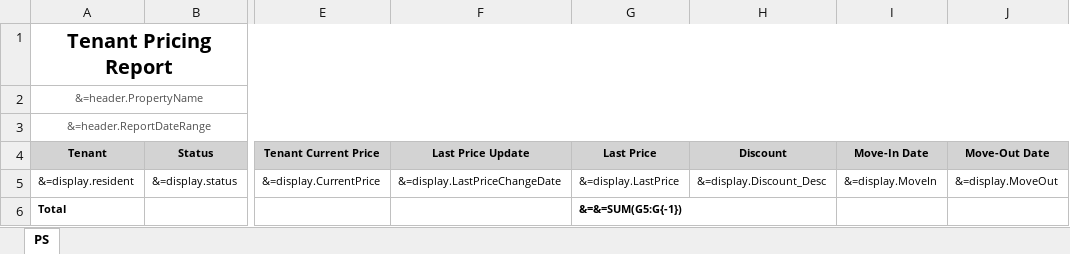
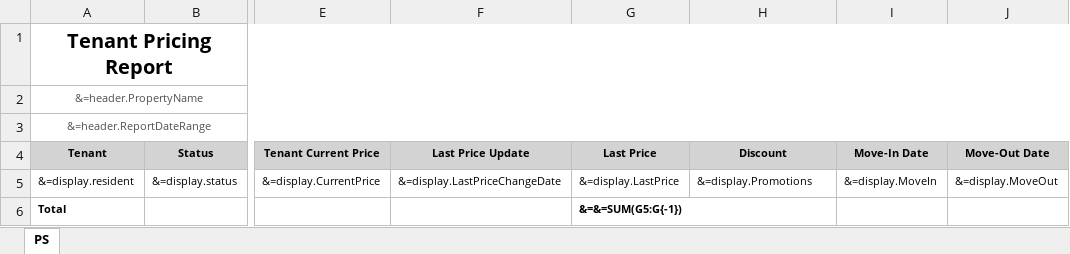
Before and after one commit to berilp/PSC_TenantPricingYSR, an Excel workbook: rx_PSC_TenantPricing.xlsx, sheet PS, drawn as a sheet; only a part is shown, gaps mark what is left out; values as stored, in another font and other column widths than the file's, no borders; the diff names each change by its address in the sheet, - before the commit and + after, or states it on an @@ line.

```diff
--- a/rx_PSC_TenantPricing.xlsx (sheet PS)
+++ b/rx_PSC_TenantPricing.xlsx (sheet PS)
-H5 (Discount): &=display.Discount_Desc
+H5 (Discount): &=display.Promotions
```
Also changed, not shown: 1 other file.
